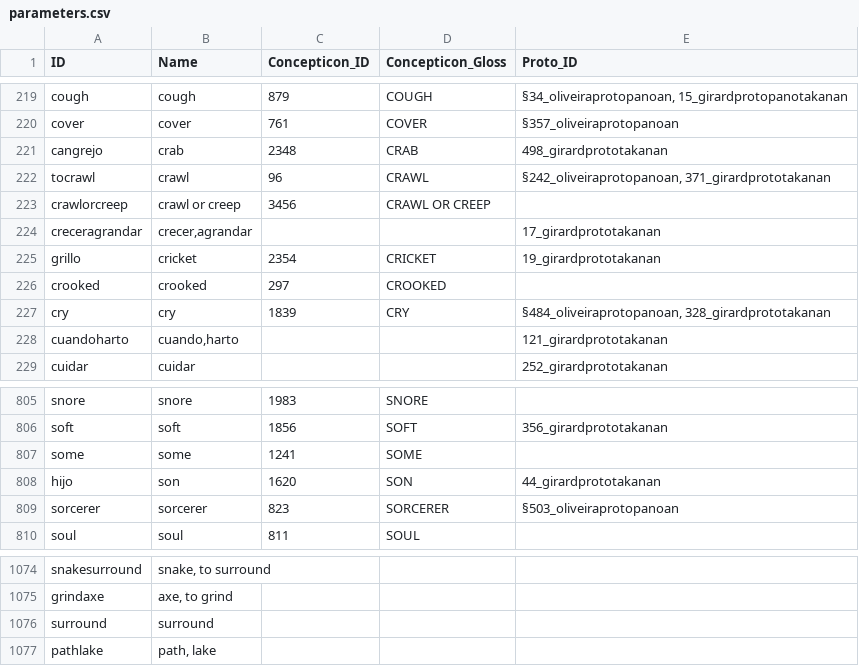
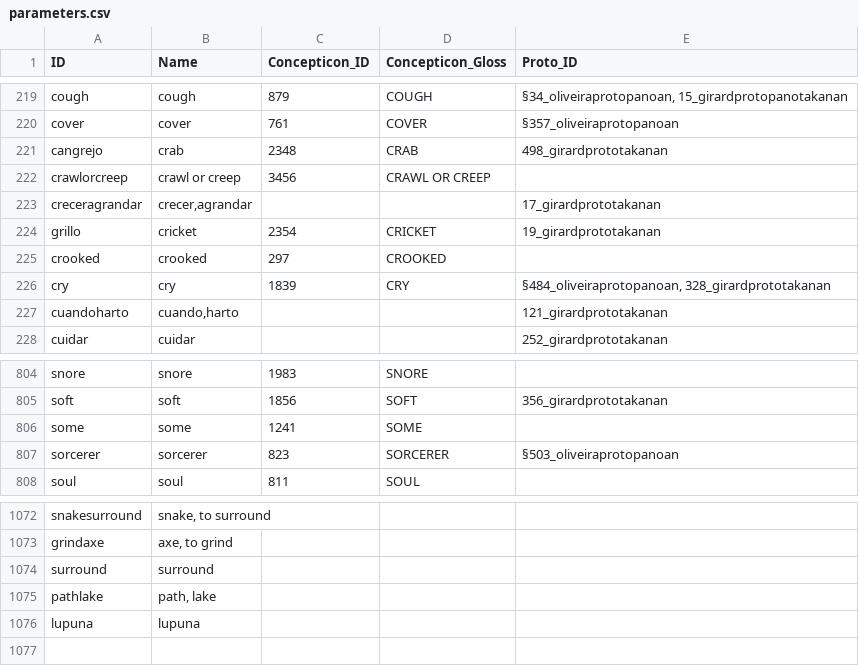
Before and after one commit to pano-takanan-history/protopanotakana, a CSV file: cldf/parameters.csv, drawn as a sheet; only a part is shown, gaps mark what is left out.

```diff
--- a/cldf/parameters.csv
+++ b/cldf/parameters.csv
@@ -221,3 +221,2 @@ cover,cover,761,COVER,§357_oliveiraprotopanoan
 cangrejo,crab,2348,CRAB,498_girardprototakanan
-tocrawl,crawl,96,CRAWL,"§242_oliveiraprotopanoan, 371_girardprototakanan"
 crawlorcreep,crawl or creep,3456,CRAWL OR CREEP,
@@ -807,3 +806,2 @@ soft,soft,1856,SOFT,356_girardprototakanan
 some,some,1241,SOME,
-hijo,son,1620,SON,44_girardprototakanan
 sorcerer,sorcerer,823,SORCERER,§503_oliveiraprotopanoan
@@ -1077 +1075,2 @@ surround,surround,,,
 pathlake,"path, lake",,,
+lupuna,lupuna,,,
```
Also changed, not shown: etc/concepts.tsv, 9 other files.
